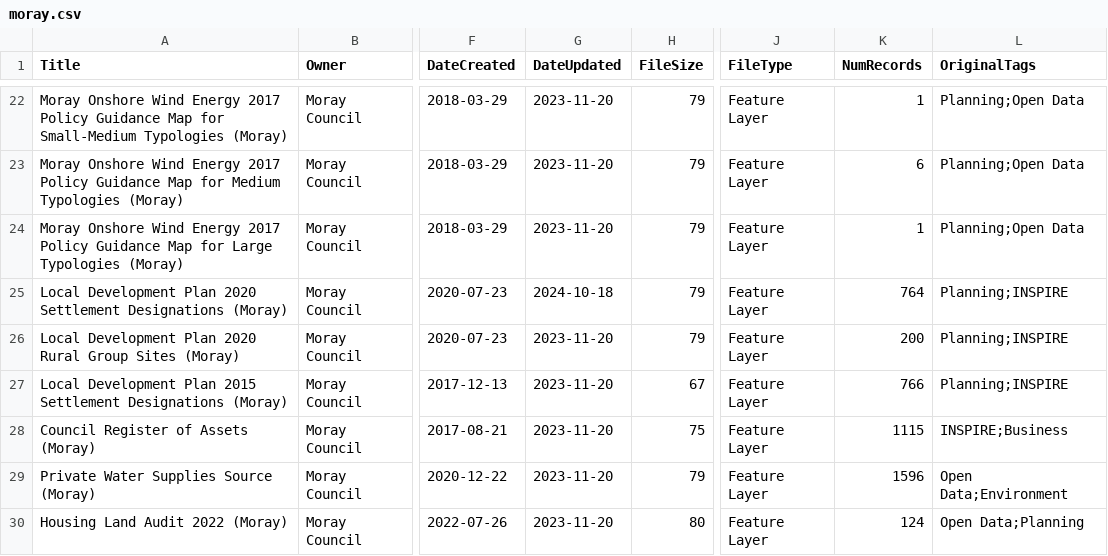
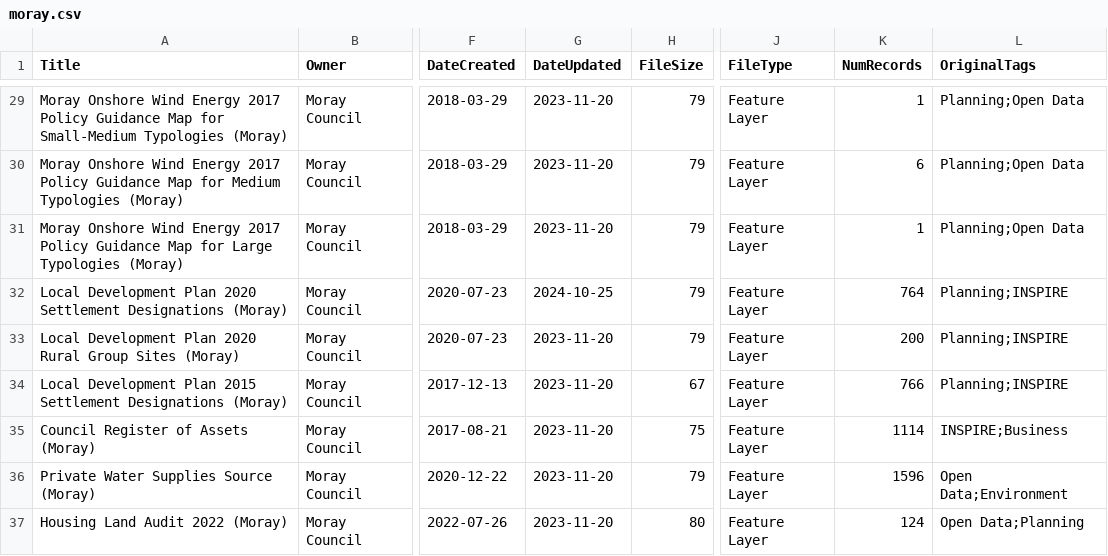
Before and after one commit to OpenDataScotland/the_od_bods, a CSV file: data/arcgis/moray.csv, drawn as a sheet; only a part is shown, gaps mark what is left out; addresses are those after the commit; the diff covers the shown part only; the diff names each change by its address in the sheet, - before the commit and + after, or states it on an @@ line.

```diff
--- a/data/arcgis/moray.csv
+++ b/data/arcgis/moray.csv
-G32 (DateUpdated): 2024-10-18
+G32 (DateUpdated): 2024-10-25
-K35 (NumRecords): 1115
+K35 (NumRecords): 1114
```
Also changed, not shown: 7 added rows and 12 edited cells elsewhere in this file, data/USMART/Cycling Scotland.csv, data/arcgis/argyll_and_bute.csv, 13 other files.
